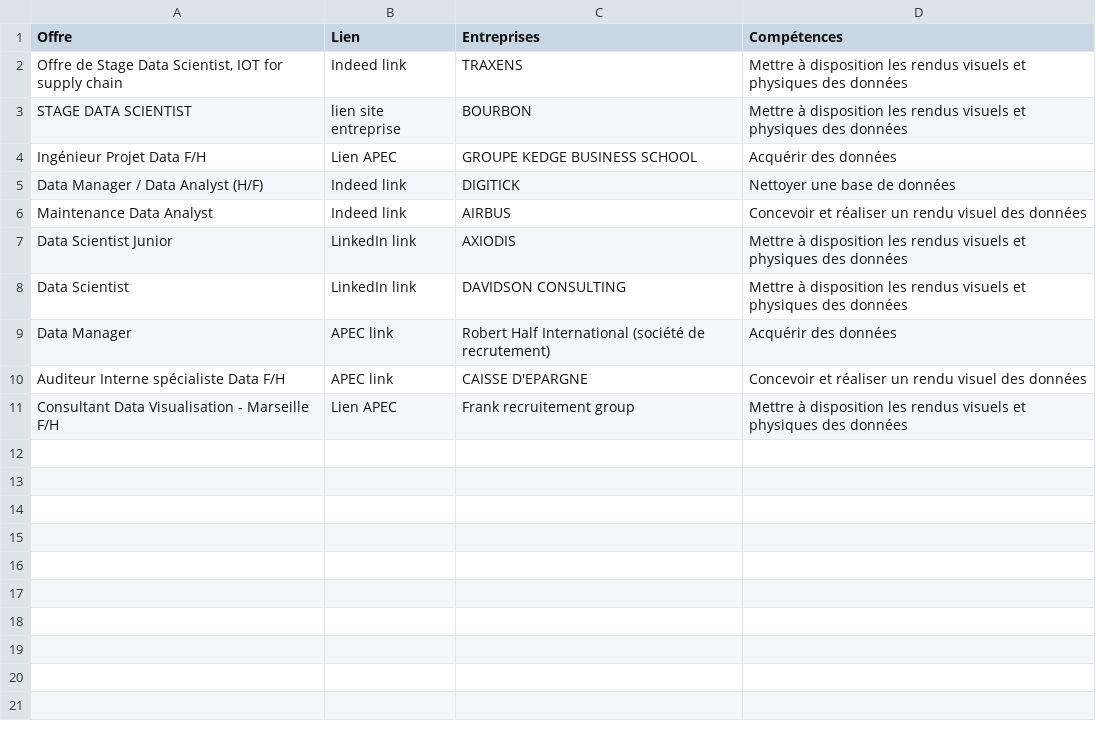
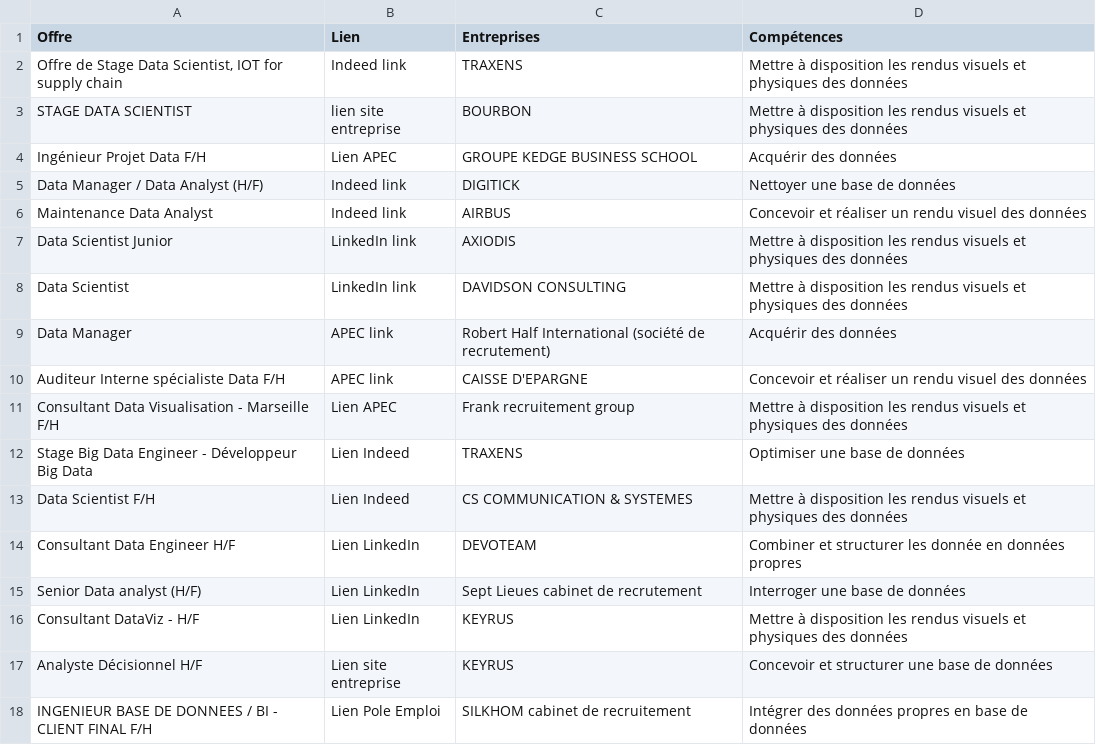
Before and after one commit to sabine-n/dev-data-job-list-market, a CSV file: sabine-nasr-data-recherche-stage.csv, drawn as a sheet.

Commit message:
update on job list (17 offers)

```diff
--- a/sabine-nasr-data-recherche-stage.csv
+++ b/sabine-nasr-data-recherche-stage.csv
@@ -14 +14,8 @@ Auditeur Interne spécialiste Data F/H,APEC link,CAISSE D'EPARGNE,Concevoir et r
 Consultant Data Visualisation - Marseille F/H,Lien APEC,Frank recruitement group,Mettre à disposition les rendus visuels et physiques des données
+Stage Big Data Engineer - Développeur Big Data,Lien Indeed,TRAXENS,Optimiser une base de données
+Data Scientist F/H,Lien Indeed,CS COMMUNICATION & SYSTEMES,Mettre à disposition les rendus visuels et physiques des données
+Consultant Data Engineer H/F,Lien LinkedIn,DEVOTEAM,Combiner et structurer les donnée en données propres
+Senior Data analyst (H/F),Lien LinkedIn,Sept Lieues cabinet de recrutement,Interroger une base de données
+Consultant DataViz - H/F,Lien LinkedIn,KEYRUS,Mettre à disposition les rendus visuels et physiques des données
+Analyste Décisionnel H/F,Lien site entreprise,KEYRUS,Concevoir et structurer une base de données
+INGENIEUR BASE DE DONNEES / BI - CLIENT FINAL F/H ,Lien Pole Emploi,SILKHOM cabinet de recruitement,Intégrer des données propres en base de données
```
